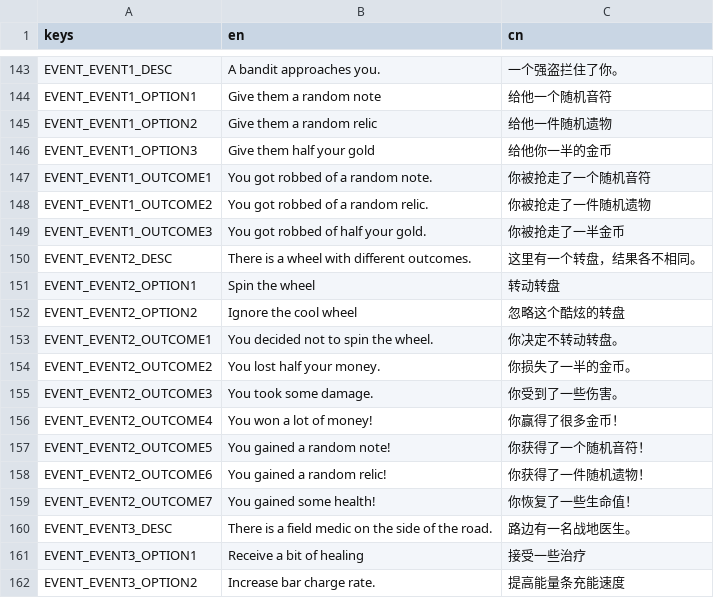
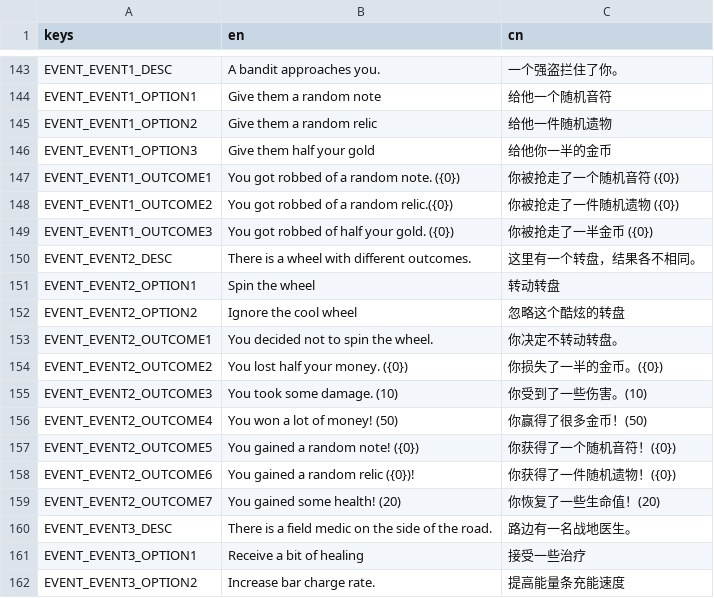
Before and after one commit to Project-Funk-Engine/ProjectFunkEngine, a CSV file: Globals/Translations/Translations.csv, drawn as a sheet; only a part is shown, gaps mark what is left out.

Commit message:
Added relic/note/money to rob text (#233)
* Added relic/note/money to rob text

The text should display the name of the relic/note/money taken from the player in paraenthesis.  EventTemplate was slightly tweaked to include extra func OutcomeResolver. Adjusted EventDatabase and Event Scene accordingly.

* Drastic Simplification

One shortcoming with the and the previous version is if locale is changed while these messages are displayed they don't auto change.
Doesn't seem to be a good way to accomplish this regardless.

* Added support for the wheel results

Should work correctly

* Finalize Event 2 Text

---------

Co-authored-by: LifeHckr <jarodthereal@gmail.com>

```diff
--- a/Globals/Translations/Translations.csv
+++ b/Globals/Translations/Translations.csv
@@ -146,5 +146,5 @@ EVENT_EVENT1_OPTION2,Give them a random relic,给他一件随机遗物
 EVENT_EVENT1_OPTION3,Give them half your gold,给他你一半的金币
-EVENT_EVENT1_OUTCOME1,You got robbed of a random note.,你被抢走了一个随机音符
-EVENT_EVENT1_OUTCOME2,You got robbed of a random relic.,你被抢走了一件随机遗物
-EVENT_EVENT1_OUTCOME3,You got robbed of half your gold.,你被抢走了一半金币
+EVENT_EVENT1_OUTCOME1,You got robbed of a random note. ({0}),你被抢走了一个随机音符 ({0})
+EVENT_EVENT1_OUTCOME2,You got robbed of a random relic.({0}),你被抢走了一件随机遗物 ({0})
+EVENT_EVENT1_OUTCOME3,You got robbed of half your gold. ({0}),你被抢走了一半金币 ({0})
 EVENT_EVENT2_DESC,There is a wheel with different outcomes.,这里有一个转盘，结果各不相同。
@@ -153,8 +153,8 @@ EVENT_EVENT2_OPTION2,Ignore the cool wheel,忽略这个酷炫的转盘
 EVENT_EVENT2_OUTCOME1,You decided not to spin the wheel.,你决定不转动转盘。
-EVENT_EVENT2_OUTCOME2,You lost half your money.,你损失了一半的金币。
-EVENT_EVENT2_OUTCOME3,You took some damage.,你受到了一些伤害。
-EVENT_EVENT2_OUTCOME4,You won a lot of money!,你赢得了很多金币！
-EVENT_EVENT2_OUTCOME5,You gained a random note!,你获得了一个随机音符！
-EVENT_EVENT2_OUTCOME6,You gained a random relic!,你获得了一件随机遗物！
-EVENT_EVENT2_OUTCOME7,You gained some health!,你恢复了一些生命值！
+EVENT_EVENT2_OUTCOME2,You lost half your money. ({0}),你损失了一半的金币。({0})
+EVENT_EVENT2_OUTCOME3,You took some damage. (10),你受到了一些伤害。(10)
+EVENT_EVENT2_OUTCOME4,You won a lot of money! (50),你赢得了很多金币！(50)
+EVENT_EVENT2_OUTCOME5,You gained a random note! ({0}),你获得了一个随机音符！({0})
+EVENT_EVENT2_OUTCOME6,You gained a random relic ({0})!,你获得了一件随机遗物！({0})
+EVENT_EVENT2_OUTCOME7,You gained some health! (20),你恢复了一些生命值！(20)
 EVENT_EVENT3_DESC,There is a field medic on the side of the road.,路边有一名战地医生。
```
Also changed, not shown: 1 other file.
